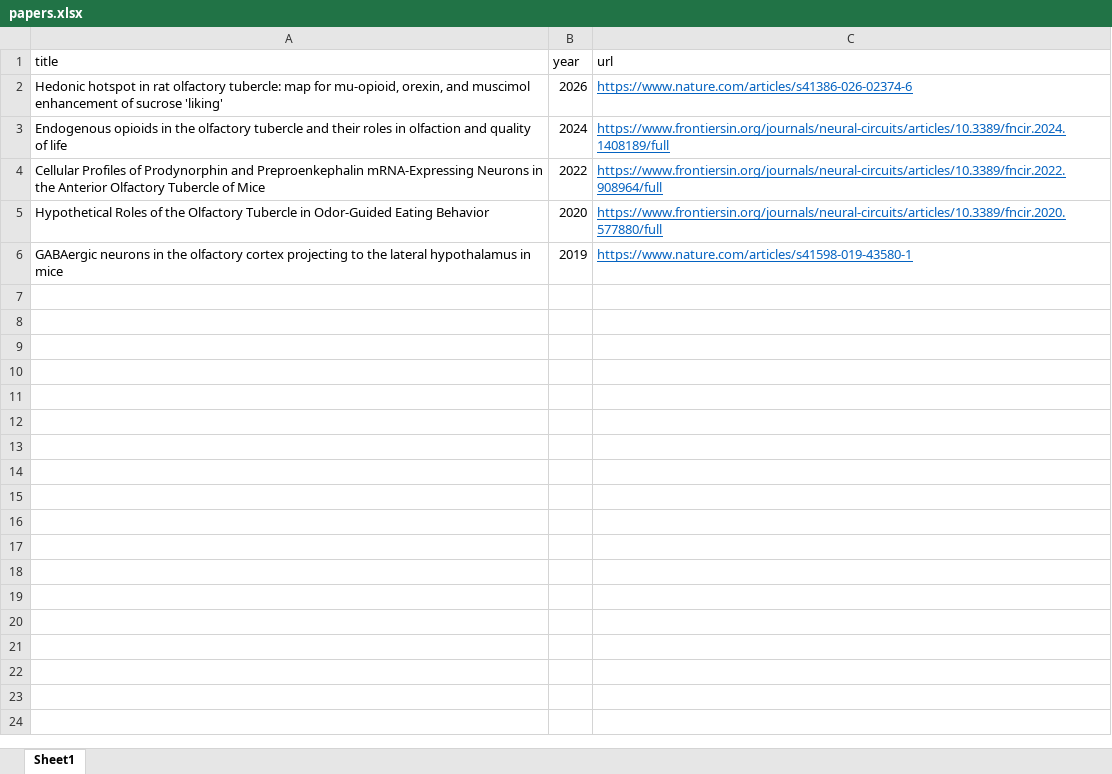
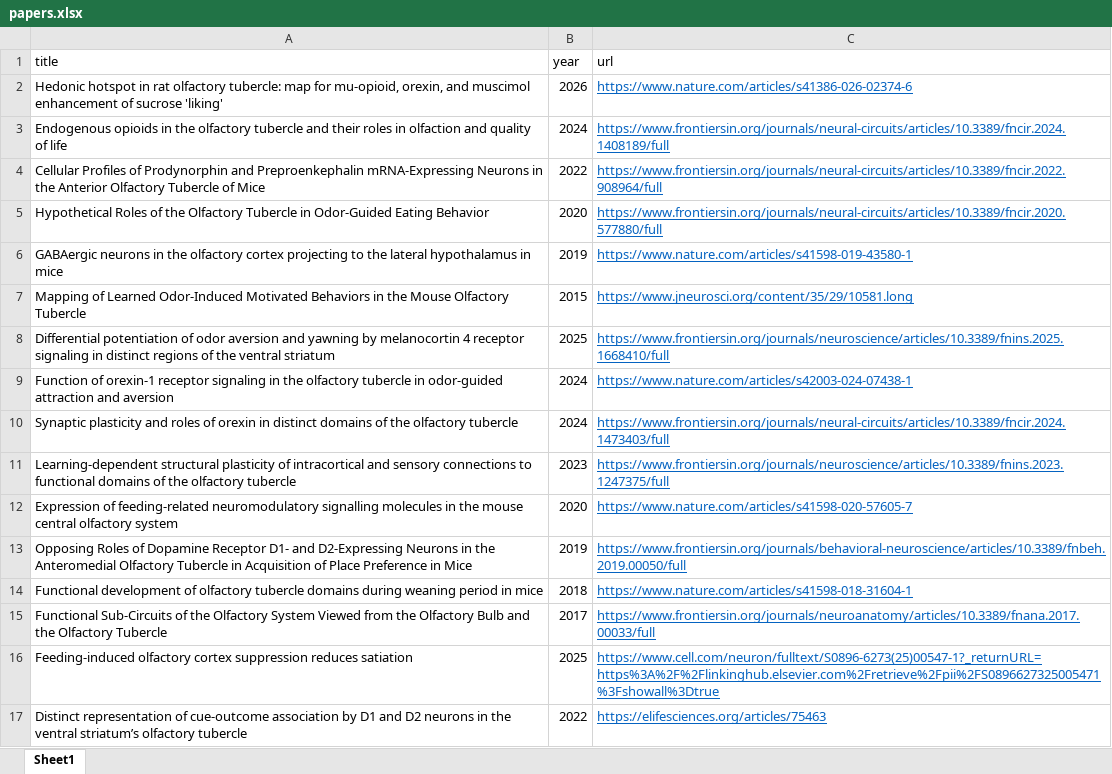
Before and after one commit to SoraMitamura/OT-Explorer, an Excel workbook: papers.xlsx, sheet Sheet1, drawn as a sheet; values as stored, in another font and other column widths than the file's, no borders; the diff names each change by its address in the sheet, - before the commit and + after, or states it on an @@ line.

Commit message:
many

```diff
--- a/papers.xlsx (sheet Sheet1)
+++ b/papers.xlsx (sheet Sheet1)
+row 7: Mapping of Learned Odor-Induced Motivated Behaviors in the Mouse Olfactory Tubercle | 2015 | https://www.jneurosci.org/content/35/29/10581.long
+row 8: Differential potentiation of odor aversion and yawning by melanocortin 4 receptor signaling in distinct regions of the ventral striatum | 2025 | https://www.frontiersin.org/journals/neuroscience/articles/10.3389/fnins.2025.1668410/full
+row 9: Function of orexin-1 receptor signaling in the olfactory tubercle in odor-guided attraction and aversion | 2024 | https://www.nature.com/articles/s42003-024-07438-1
+row 10: Synaptic plasticity and roles of orexin in distinct domains of the olfactory tubercle | 2024 | https://www.frontiersin.org/journals/neural-circuits/articles/10.3389/fncir.2024.1473403/full
+row 11: Learning-dependent structural plasticity of intracortical and sensory connections to functional domains of the olfactory tubercle | 2023 | https://www.frontiersin.org/journals/neuroscience/articles/10.3389/fnins.2023.1247375/full
+row 12: Expression of feeding-related neuromodulatory signalling molecules in the mouse central olfactory system | 2020 | https://www.nature.com/articles/s41598-020-57605-7
+row 13: Opposing Roles of Dopamine Receptor D1- and D2-Expressing Neurons in the Anteromedial Olfactory Tubercle in Acquisition of Place Preference in Mice | 2019 | https://www.frontiersin.org/journals/behavioral-neuroscience/articles/10.3389/fnbeh.2019.00050/full
+row 14: Functional development of olfactory tubercle domains during weaning period in mice | 2018 | https://www.nature.com/articles/s41598-018-31604-1
+row 15: Functional Sub-Circuits of the Olfactory System Viewed from the Olfactory Bulb and the Olfactory Tubercle | 2017 | https://www.frontiersin.org/journals/neuroanatomy/articles/10.3389/fnana.2017.00033/full
+row 16: Feeding-induced olfactory cortex suppression reduces satiation | 2025 | https://www.cell.com/neuron/fulltext/S0896-6273(25)00547-1?_returnURL=https%3A%2F%2Flinkinghub.elsevier.com%2Fretrieve%2Fpii%2FS0896627325005471%3Fshowall%3Dtrue
+row 17: Distinct representation of cue-outcome association by D1 and D2 neurons in the ventral striatum’s olfactory tubercle | 2022 | https://elifesciences.org/articles/75463
```
